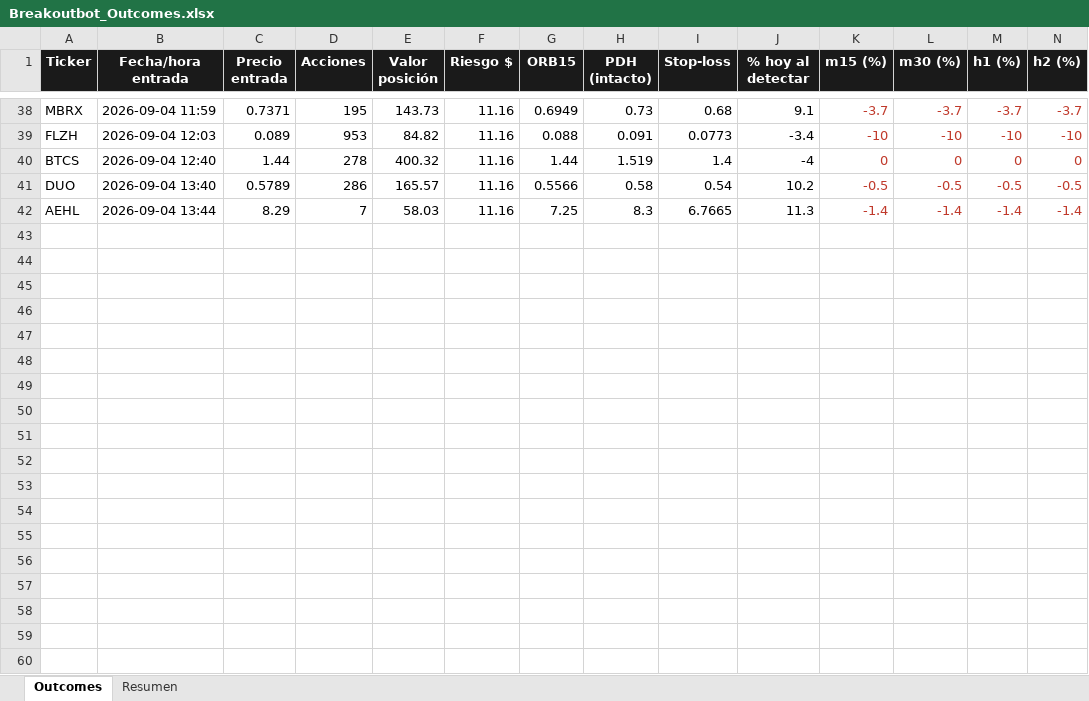
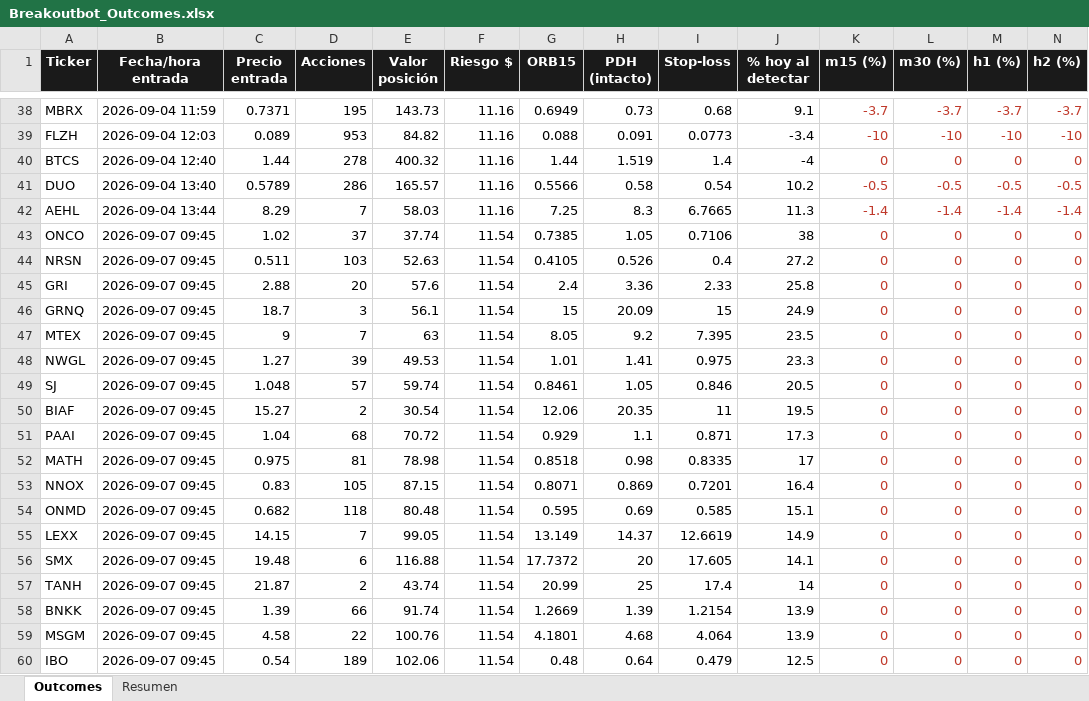
Before and after one commit to tradingrobots1/breakoutbot, an Excel workbook: docs/Breakoutbot_Outcomes.xlsx, sheet Outcomes, drawn as a sheet; only a part is shown, gaps mark what is left out; values as stored, in another font and other column widths than the file's, no borders; rows hold the shown columns only; the diff covers the shown part only; the diff names each change by its address in the sheet, - before the commit and + after, or states it on an @@ line.

```diff
--- a/docs/Breakoutbot_Outcomes.xlsx (sheet Outcomes)
+++ b/docs/Breakoutbot_Outcomes.xlsx (sheet Outcomes)
+row 43: ONCO | 2026-09-07 09:45 | 1.02 | 37 | 37.74 | 11.54 | 0.7385 | 1.05 | 0.7106 | 38 | 0 | 0 | 0 | 0
+row 44: NRSN | 2026-09-07 09:45 | 0.511 | 103 | 52.63 | 11.54 | 0.4105 | 0.526 | 0.4 | 27.2 | 0 | 0 | 0 | 0
+row 45: GRI | 2026-09-07 09:45 | 2.88 | 20 | 57.6 | 11.54 | 2.4 | 3.36 | 2.33 | 25.8 | 0 | 0 | 0 | 0
+row 46: GRNQ | 2026-09-07 09:45 | 18.7 | 3 | 56.1 | 11.54 | 15 | 20.09 | 15 | 24.9 | 0 | 0 | 0 | 0
+row 47: MTEX | 2026-09-07 09:45 | 9 | 7 | 63 | 11.54 | 8.05 | 9.2 | 7.395 | 23.5 | 0 | 0 | 0 | 0
+row 48: NWGL | 2026-09-07 09:45 | 1.27 | 39 | 49.53 | 11.54 | 1.01 | 1.41 | 0.975 | 23.3 | 0 | 0 | 0 | 0
+row 49: SJ | 2026-09-07 09:45 | 1.048 | 57 | 59.74 | 11.54 | 0.8461 | 1.05 | 0.846 | 20.5 | 0 | 0 | 0 | 0
+row 50: BIAF | 2026-09-07 09:45 | 15.27 | 2 | 30.54 | 11.54 | 12.06 | 20.35 | 11 | 19.5 | 0 | 0 | 0 | 0
+row 51: PAAI | 2026-09-07 09:45 | 1.04 | 68 | 70.72 | 11.54 | 0.929 | 1.1 | 0.871 | 17.3 | 0 | 0 | 0 | 0
+row 52: MATH | 2026-09-07 09:45 | 0.975 | 81 | 78.98 | 11.54 | 0.8518 | 0.98 | 0.8335 | 17 | 0 | 0 | 0 | 0
+row 53: NNOX | 2026-09-07 09:45 | 0.83 | 105 | 87.15 | 11.54 | 0.8071 | 0.869 | 0.7201 | 16.4 | 0 | 0 | 0 | 0
+row 54: ONMD | 2026-09-07 09:45 | 0.682 | 118 | 80.48 | 11.54 | 0.595 | 0.69 | 0.585 | 15.1 | 0 | 0 | 0 | 0
+row 55: LEXX | 2026-09-07 09:45 | 14.15 | 7 | 99.05 | 11.54 | 13.149 | 14.37 | 12.6619 | 14.9 | 0 | 0 | 0 | 0
+row 56: SMX | 2026-09-07 09:45 | 19.48 | 6 | 116.88 | 11.54 | 17.7372 | 20 | 17.605 | 14.1 | 0 | 0 | 0 | 0
+row 57: TANH | 2026-09-07 09:45 | 21.87 | 2 | 43.74 | 11.54 | 20.99 | 25 | 17.4 | 14 | 0 | 0 | 0 | 0
+row 58: BNKK | 2026-09-07 09:45 | 1.39 | 66 | 91.74 | 11.54 | 1.2669 | 1.39 | 1.2154 | 13.9 | 0 | 0 | 0 | 0
+row 59: MSGM | 2026-09-07 09:45 | 4.58 | 22 | 100.76 | 11.54 | 4.1801 | 4.68 | 4.064 | 13.9 | 0 | 0 | 0 | 0
+row 60: IBO | 2026-09-07 09:45 | 0.54 | 189 | 102.06 | 11.54 | 0.48 | 0.64 | 0.479 | 12.5 | 0 | 0 | 0 | 0
```
Also changed, not shown: 2 added rows elsewhere in this sheet, sheet Resumen.
